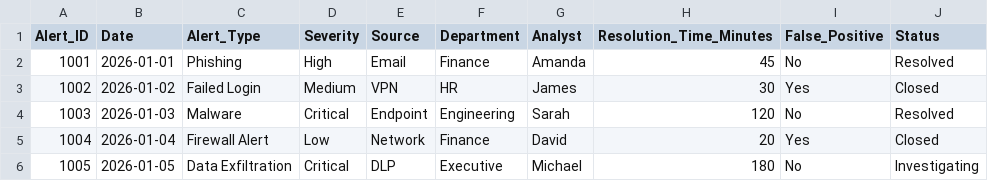
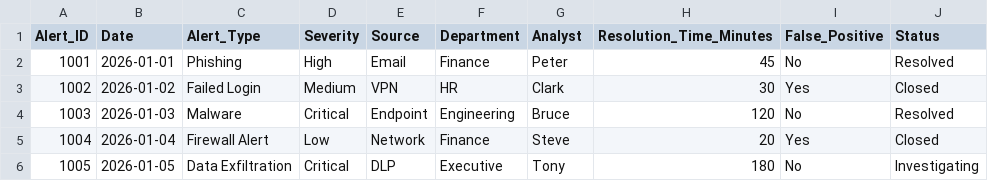
Before and after one commit to benjaminfrankpham-del/benjaminfrankpham.github.io, a CSV file: project/SOC-Analytics-Case-Study/data/soc_alerts.csv, drawn as a sheet.

```diff
--- a/project/SOC-Analytics-Case-Study/data/soc_alerts.csv
+++ b/project/SOC-Analytics-Case-Study/data/soc_alerts.csv
@@ -1,6 +1,6 @@
 Alert_ID,Date,Alert_Type,Severity,Source,Department,Analyst,Resolution_Time_Minutes,False_Positive,Status
-1001,2026-01-01,Phishing,High,Email,Finance,Amanda,45,No,Resolved
-1002,2026-01-02,Failed Login,Medium,VPN,HR,James,30,Yes,Closed
-1003,2026-01-03,Malware,Critical,Endpoint,Engineering,Sarah,120,No,Resolved
-1004,2026-01-04,Firewall Alert,Low,Network,Finance,David,20,Yes,Closed
-1005,2026-01-05,Data Exfiltration,Critical,DLP,Executive,Michael,180,No,Investigating
+1001,2026-01-01,Phishing,High,Email,Finance,Peter,45,No,Resolved
+1002,2026-01-02,Failed Login,Medium,VPN,HR,Clark,30,Yes,Closed
+1003,2026-01-03,Malware,Critical,Endpoint,Engineering,Bruce,120,No,Resolved
+1004,2026-01-04,Firewall Alert,Low,Network,Finance,Steve,20,Yes,Closed
+1005,2026-01-05,Data Exfiltration,Critical,DLP,Executive,Tony,180,No,Investigating
```
Also changed, not shown: 2 other files.
